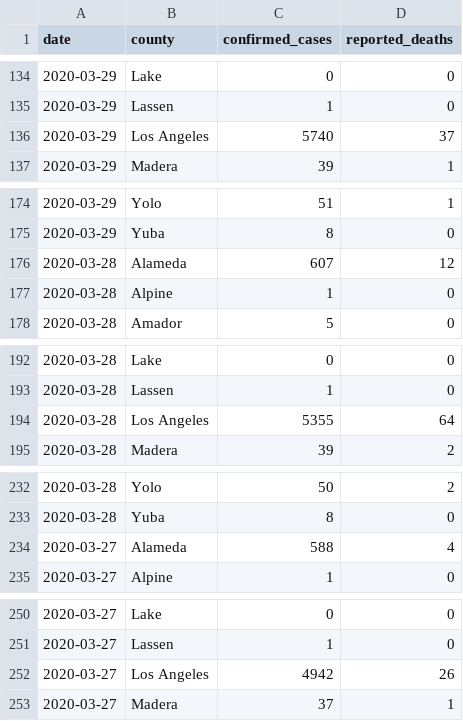
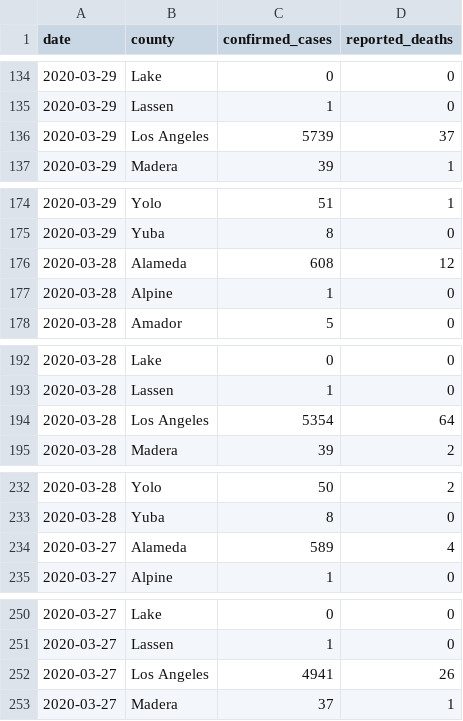
Before and after one commit to epibiostat/health-atlas-scrapers, a CSV file: county-cases/data/2020-1.csv, drawn as a sheet; only a part is shown, gaps mark what is left out; the diff covers the shown part only.

```diff
--- a/county-cases/data/2020-1.csv
+++ b/county-cases/data/2020-1.csv
@@ -135,3 +135,3 @@ date,county,confirmed_cases,reported_deaths
 2020-03-29,Lassen,1,0
-2020-03-29,Los Angeles,5740,37
+2020-03-29,Los Angeles,5739,37
 2020-03-29,Madera,39,1
@@ -175,3 +175,3 @@ date,county,confirmed_cases,reported_deaths
 2020-03-29,Yuba,8,0
-2020-03-28,Alameda,607,12
+2020-03-28,Alameda,608,12
 2020-03-28,Alpine,1,0
@@ -193,3 +193,3 @@ date,county,confirmed_cases,reported_deaths
 2020-03-28,Lassen,1,0
-2020-03-28,Los Angeles,5355,64
+2020-03-28,Los Angeles,5354,64
 2020-03-28,Madera,39,2
@@ -233,3 +233,3 @@ date,county,confirmed_cases,reported_deaths
 2020-03-28,Yuba,8,0
-2020-03-27,Alameda,588,4
+2020-03-27,Alameda,589,4
 2020-03-27,Alpine,1,0
@@ -251,3 +251,3 @@ date,county,confirmed_cases,reported_deaths
 2020-03-27,Lassen,1,0
-2020-03-27,Los Angeles,4942,26
+2020-03-27,Los Angeles,4941,26
 2020-03-27,Madera,37,1
```
Also changed, not shown: 30 edited cells elsewhere in this file, county-cases/data/2020-2.csv, county-cases/data/2020-3.csv, 5 other files.
